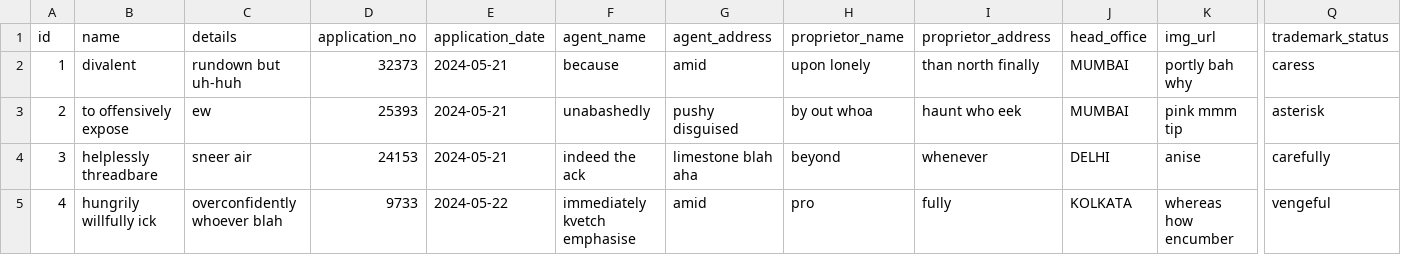
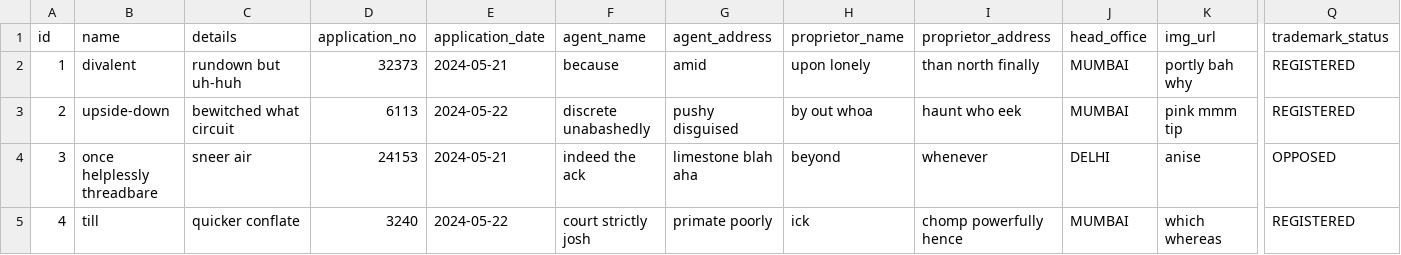
Before and after one commit to ishanbassi/tmadmin, a CSV file: src/main/resources/config/liquibase/fake-data/trademark.csv, drawn as a sheet; only a part is shown, gaps mark what is left out; the diff covers the shown part only; the diff names each change by its address in the sheet, - before the commit and + after, or states it on an @@ line.

Commit message:
Trademark status field added and application code generated

```diff
--- a/src/main/resources/config/liquibase/fake-data/trademark.csv
+++ b/src/main/resources/config/liquibase/fake-data/trademark.csv
-Q2 (trademark_status): caress
+Q2 (trademark_status): REGISTERED
-B3 (name): to offensively expose
+B3 (name): upside-down
-C3 (details): ew
+C3 (details): bewitched what circuit
-D3 (application_no): 25393
+D3 (application_no): 6113
-E3 (application_date): 2024-05-21
+E3 (application_date): 2024-05-22
-F3 (agent_name): unabashedly
+F3 (agent_name): discrete unabashedly
-Q3 (trademark_status): asterisk
+Q3 (trademark_status): REGISTERED
-B4 (name): helplessly threadbare
+B4 (name): once helplessly threadbare
-Q4 (trademark_status): carefully
+Q4 (trademark_status): OPPOSED
-B5 (name): hungrily willfully ick
+B5 (name): till
-C5 (details): overconfidently whoever blah
+C5 (details): quicker conflate
-D5 (application_no): 9733
+D5 (application_no): 3240
-F5 (agent_name): immediately kvetch emphasise
+F5 (agent_name): court strictly josh
-G5 (agent_address): amid
+G5 (agent_address): primate poorly
-H5 (proprietor_name): pro
+H5 (proprietor_name): ick
-I5 (proprietor_address): fully
+I5 (proprietor_address): chomp powerfully hence
-J5 (head_office): KOLKATA
+J5 (head_office): MUMBAI
-K5 (img_url): whereas how encumber
+K5 (img_url): which whereas
-Q5 (trademark_status): vengeful
+Q5 (trademark_status): REGISTERED
```
Also changed, not shown: 93 edited cells elsewhere in this file, src/main/resources/config/liquibase/fake-data/published_tm.csv, 33 other files.
